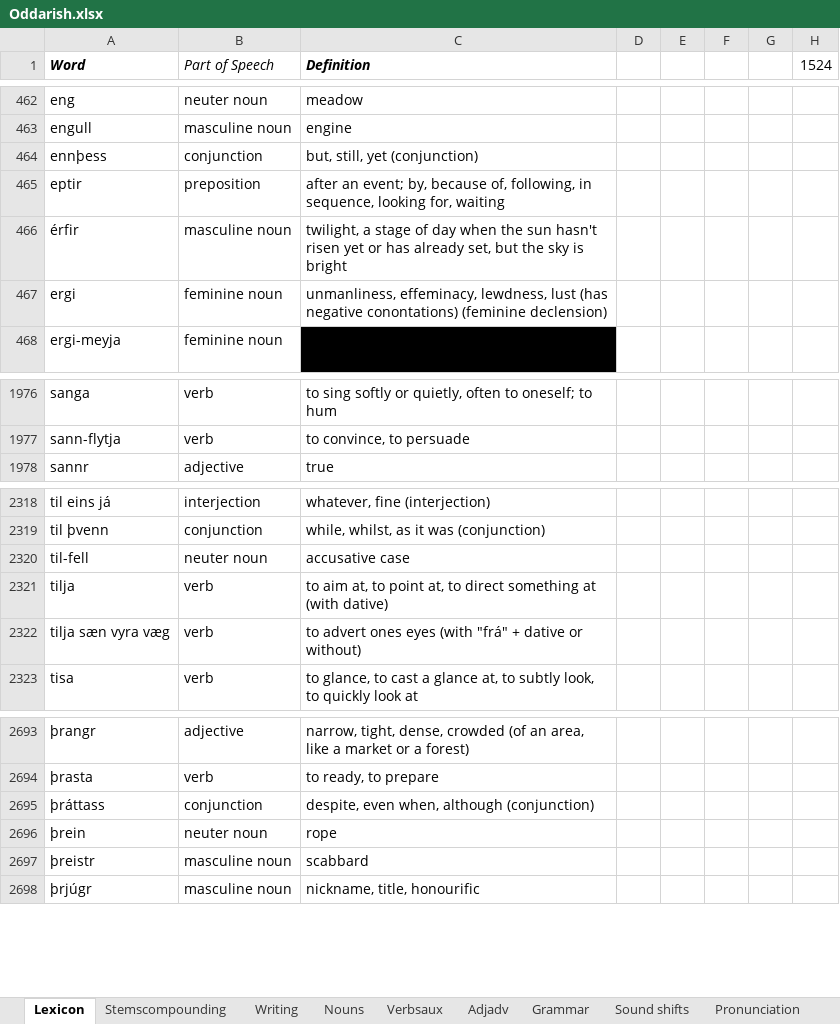
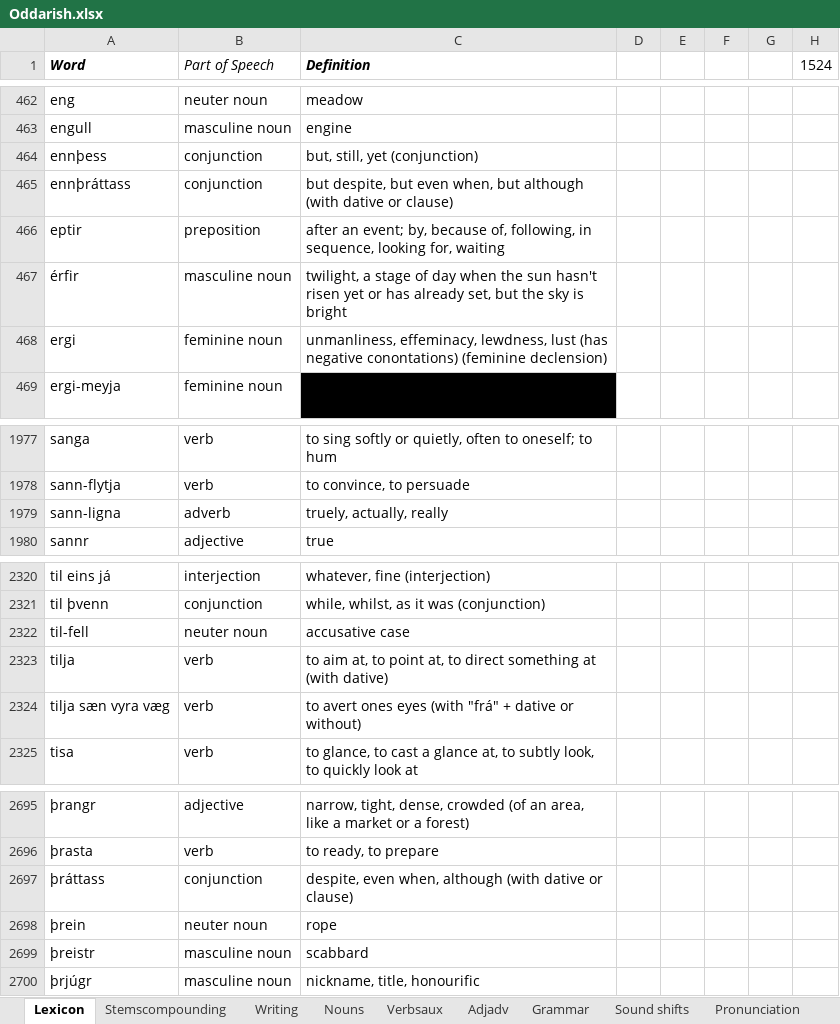
Before and after one commit to Oneo64/Aldraheimr, an Excel workbook: Literature/Languages/Oddarish.xlsx, sheet Lexicon, drawn as a sheet; only a part is shown, gaps mark what is left out; values as stored, in another font and other column widths than the file's, no borders; charts and pictures and table styles not drawn; addresses are those after the commit; the diff names each change by its address in the sheet, - before the commit and + after, or states it on an @@ line.

Commit message:
Update Oddarish.xlsx

```diff
--- a/Literature/Languages/Oddarish.xlsx (sheet Lexicon)
+++ b/Literature/Languages/Oddarish.xlsx (sheet Lexicon)
+row 465: ennþráttass | conjunction | but despite, but even when, but although (with dative or clause)
+row 1979: sann-ligna | adverb | truely, actually, really
-C2324 (Definition): to advert ones eyes…
+C2324 (Definition): to avert ones eyes…
-C2697 (Definition): …when, although (conjunction)
+C2697 (Definition): …when, although (with dative or clause)
```
